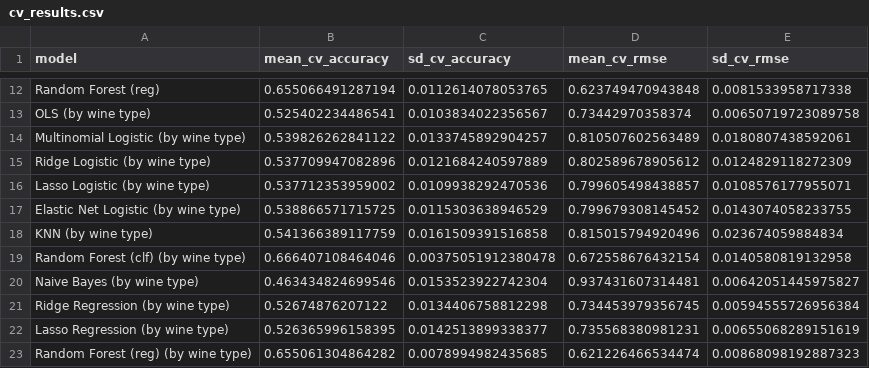
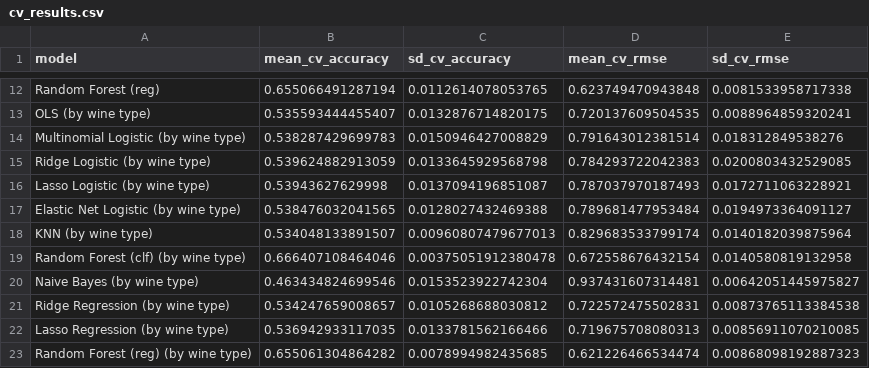
Before and after one commit to yiniuren/wine-quality-prediction, a CSV file: outputs/results/cv_results.csv, drawn as a sheet; only a part is shown, gaps mark what is left out; the diff covers the shown part only.

```diff
--- a/outputs/results/cv_results.csv
+++ b/outputs/results/cv_results.csv
@@ -12,12 +12,12 @@
 "Random Forest (reg)",0.655066491287194,0.0112614078053765,0.623749470943848,0.0081533958717338
-"OLS (by wine type)",0.525402234486541,0.0103834022356567,0.73442970358374,0.00650719723089758
-"Multinomial Logistic (by wine type)",0.539826262841122,0.0133745892904257,0.810507602563489,0.0180807438592061
-"Ridge Logistic (by wine type)",0.537709947082896,0.0121684240597889,0.802589678905612,0.0124829118272309
-"Lasso Logistic (by wine type)",0.537712353959002,0.0109938292470536,0.799605498438857,0.0108576177955071
-"Elastic Net Logistic (by wine type)",0.538866571715725,0.0115303638946529,0.799679308145452,0.0143074058233755
-"KNN (by wine type)",0.541366389117759,0.0161509391516858,0.815015794920496,0.023674059884834
+"OLS (by wine type)",0.535593444455407,0.0132876714820175,0.720137609504535,0.0088964859320241
+"Multinomial Logistic (by wine type)",0.538287429699783,0.0150946427008829,0.791643012381514,0.018312849538276
+"Ridge Logistic (by wine type)",0.539624882913059,0.0133645929568798,0.784293722042383,0.0200803432529085
+"Lasso Logistic (by wine type)",0.53943627629998,0.0137094196851087,0.787037970187493,0.0172711063228921
+"Elastic Net Logistic (by wine type)",0.538476032041565,0.0128027432469388,0.789681477953484,0.0194973364091127
+"KNN (by wine type)",0.534048133891507,0.00960807479677013,0.829683533799174,0.0140182039875964
 "Random Forest (clf) (by wine type)",0.666407108464046,0.00375051912380478,0.672558676432154,0.0140580819132958
 "Naive Bayes (by wine type)",0.463434824699546,0.0153523922742304,0.937431607314481,0.00642051445975827
-"Ridge Regression (by wine type)",0.52674876207122,0.0134406758812298,0.734453979356745,0.00594555726956384
-"Lasso Regression (by wine type)",0.526365996158395,0.0142513899338377,0.735568380981231,0.00655068289151619
+"Ridge Regression (by wine type)",0.534247659008657,0.0105268688030812,0.722572475502831,0.00873765113384538
+"Lasso Regression (by wine type)",0.536942933117035,0.0133781562166466,0.719675708080313,0.00856911070210085
 "Random Forest (reg) (by wine type)",0.655061304864282,0.0078994982435685,0.621226466534474,0.00868098192887323
```
Also changed, not shown: 32 edited cells elsewhere in this file, 6 other files.
